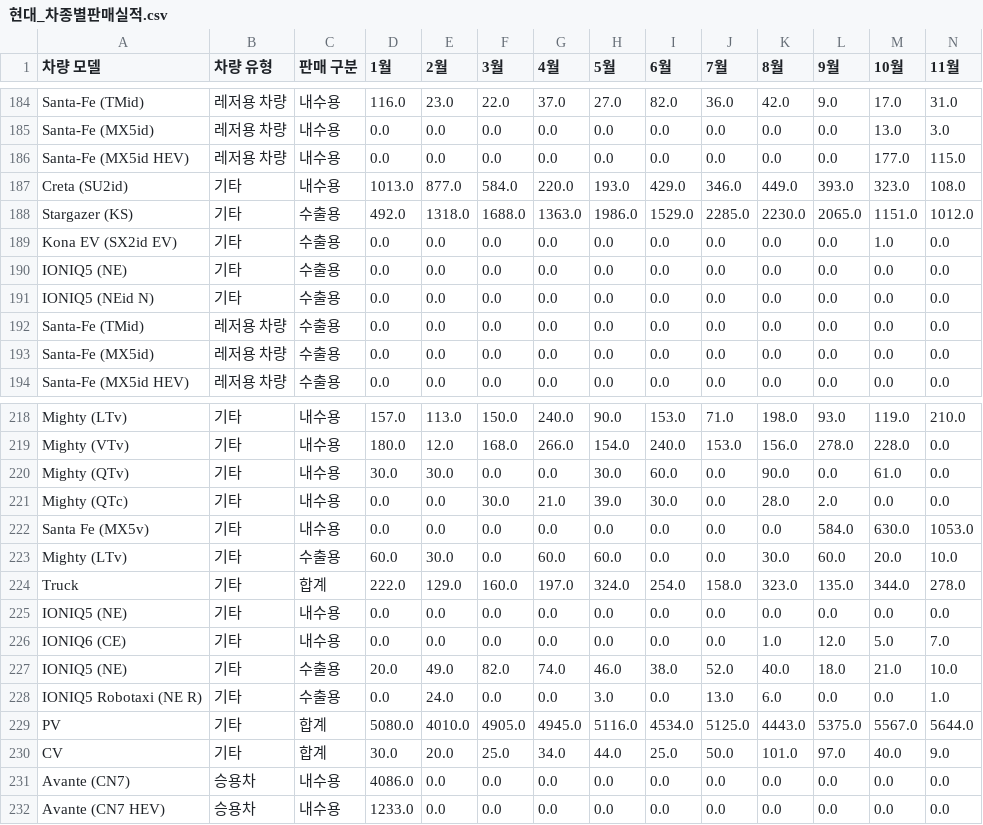
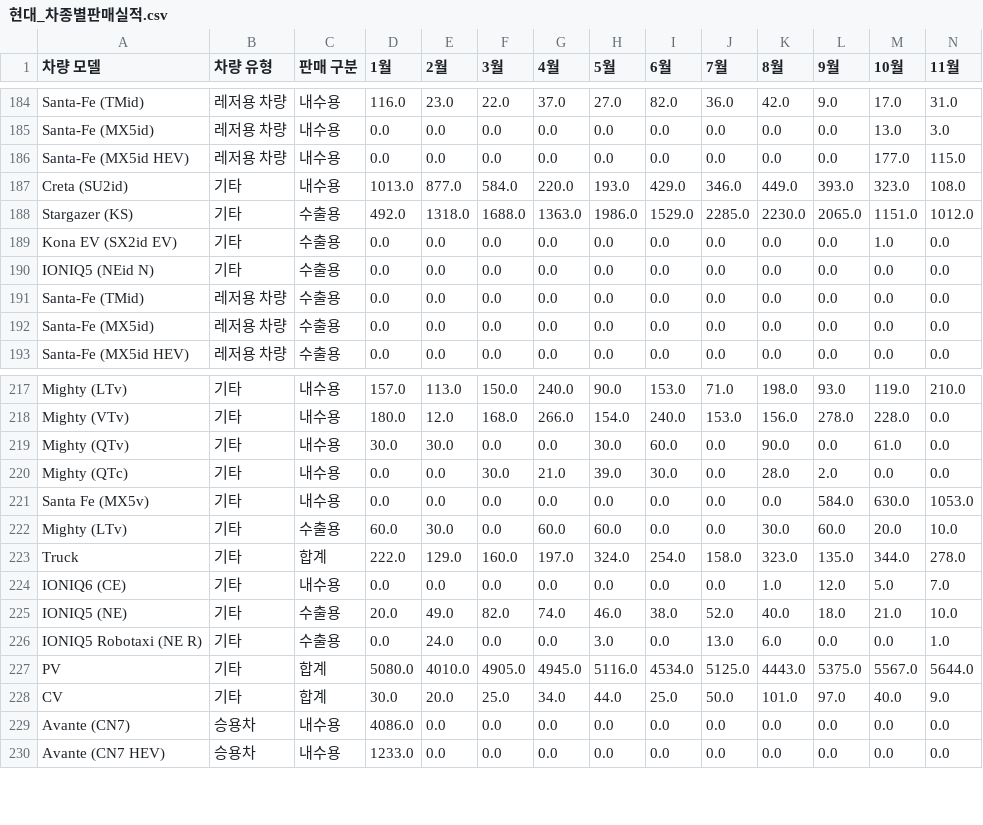
Before and after one commit to Coding-Supremacy/manifest-mini, a CSV file: data/현대_차종별판매실적.csv, drawn as a sheet; only a part is shown, gaps mark what is left out; rows hold the shown columns only; the diff names each change by its address in the sheet, - before the commit and + after, or states it on an @@ line.

```diff
--- a/data/현대_차종별판매실적.csv
+++ b/data/현대_차종별판매실적.csv
-row 190: IONIQ5 (NE) | 기타 | 수출용 | 0.0 | 0.0 | 0.0 | 0.0 | 0.0 | 0.0 | 0.0 | 0.0 | 0.0 | 0.0 | 0.0
-row 225: IONIQ5 (NE) | 기타 | 내수용 | 0.0 | 0.0 | 0.0 | 0.0 | 0.0 | 0.0 | 0.0 | 0.0 | 0.0 | 0.0 | 0.0
```
Also changed, not shown: 1 other file.
